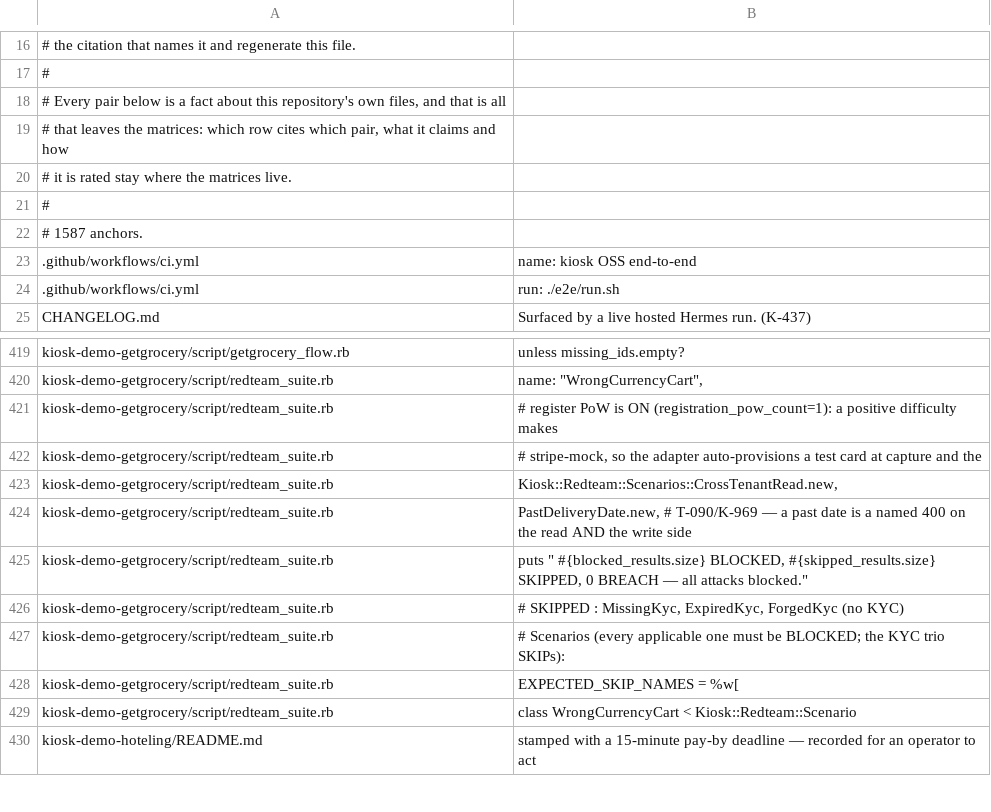
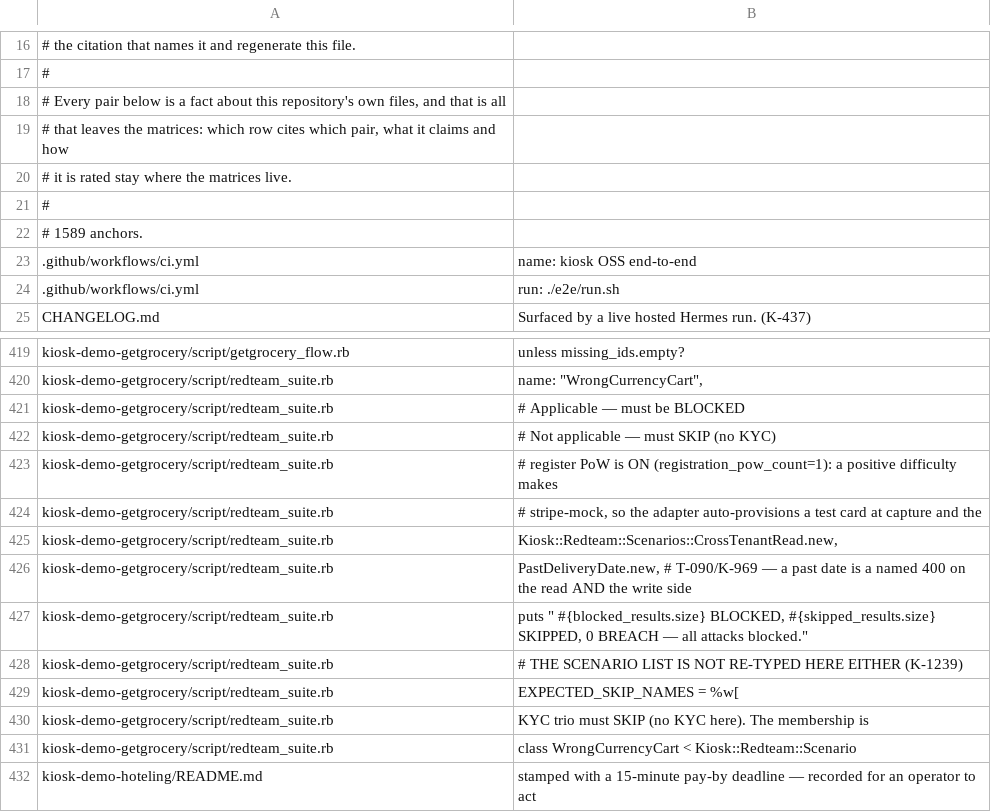
Before and after one commit to kiosk-hq/kiosk, a TSV file: spec/conformance-anchors.tsv, drawn as a sheet; only a part is shown, gaps mark what is left out.

```diff
--- a/spec/conformance-anchors.tsv
+++ b/spec/conformance-anchors.tsv
@@ -21,3 +21,3 @@
 #
-# 1587 anchors.
+# 1589 anchors.
 .github/workflows/ci.yml	name: kiosk OSS end-to-end
@@ -420,2 +420,4 @@ kiosk-demo-getgrocery/script/getgrocery_flow.rb	unless missing_ids.empty?
 kiosk-demo-getgrocery/script/redteam_suite.rb	      name:        "WrongCurrencyCart",
+kiosk-demo-getgrocery/script/redteam_suite.rb	  # Applicable — must be BLOCKED
+kiosk-demo-getgrocery/script/redteam_suite.rb	  # Not applicable — must SKIP (no KYC)
 kiosk-demo-getgrocery/script/redteam_suite.rb	  # register PoW is ON (registration_pow_count=1): a positive difficulty makes
@@ -425,5 +427,5 @@ kiosk-demo-getgrocery/script/redteam_suite.rb	  PastDeliveryDate.new,     # T-09
 kiosk-demo-getgrocery/script/redteam_suite.rb	  puts "  #{blocked_results.size} BLOCKED, #{skipped_results.size} SKIPPED, 0 BREACH — all attacks blocked."
-kiosk-demo-getgrocery/script/redteam_suite.rb	#   SKIPPED : MissingKyc, ExpiredKyc, ForgedKyc (no KYC)
-kiosk-demo-getgrocery/script/redteam_suite.rb	# Scenarios (every applicable one must be BLOCKED; the KYC trio SKIPs):
+kiosk-demo-getgrocery/script/redteam_suite.rb	# THE SCENARIO LIST IS NOT RE-TYPED HERE EITHER (K-1239)
 kiosk-demo-getgrocery/script/redteam_suite.rb	EXPECTED_SKIP_NAMES = %w[
+kiosk-demo-getgrocery/script/redteam_suite.rb	KYC trio must SKIP (no KYC here). The membership is
 kiosk-demo-getgrocery/script/redteam_suite.rb	class WrongCurrencyCart < Kiosk::Redteam::Scenario
```
